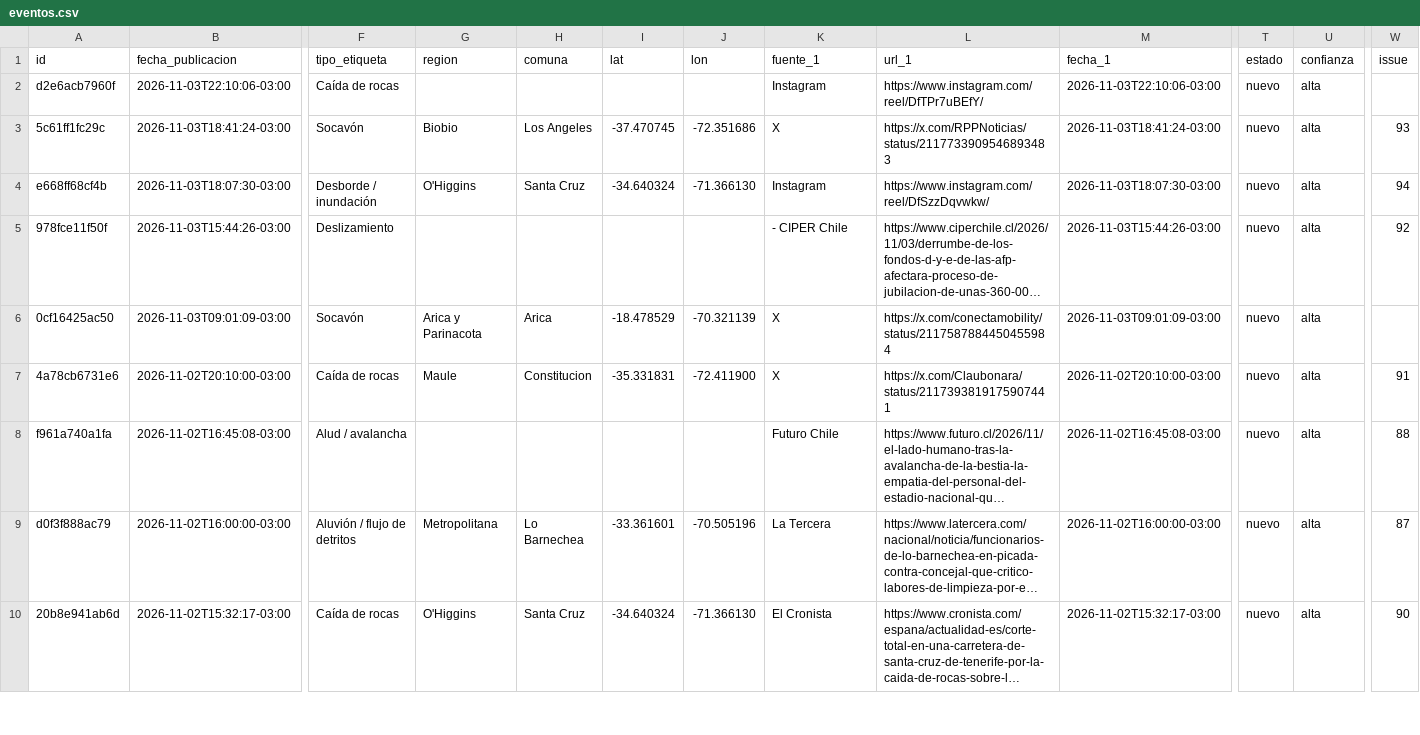
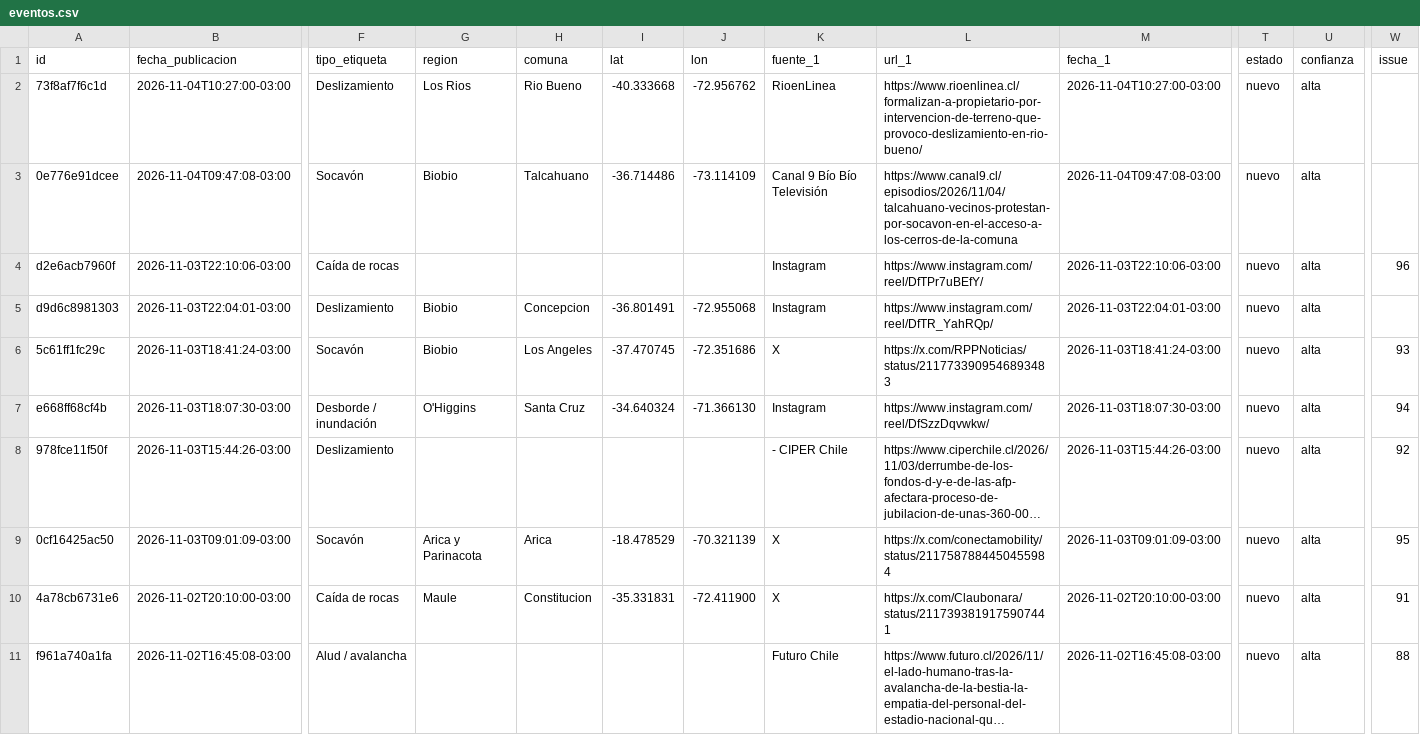
Before and after one commit to jalvarezamadogeologo/buscador-remociones, a CSV file: docs/eventos.csv, drawn as a sheet; only a part is shown, gaps mark what is left out; the shorter side is filled out with more unchanged rows; long unchanged cells end in …; addresses are those after the commit; rows hold the shown columns only; the diff names each change by its address in the sheet, - before the commit and + after, or states it on an @@ line.

```diff
--- a/docs/eventos.csv
+++ b/docs/eventos.csv
+row 2: 73f8af7f6c1d | 2026-11-04T10:27:00-03:00 | Deslizamiento | Los Rios | Rio Bueno | -40.333668 | -72.956762 | RioenLinea | https://www.rioenlinea.cl/formalizan-a-propietario-por-intervencion-de-terreno-que-provoco-deslizamiento-en-rio-bueno/ | 2026-11-04T10:27:00-03:00 | nuevo | alta
+row 3: 0e776e91dcee | 2026-11-04T09:47:08-03:00 | Socavón | Biobio | Talcahuano | -36.714486 | -73.114109 | Canal 9 Bío Bío Televisión | https://www.canal9.cl/episodios/2026/11/04/talcahuano-vecinos-protestan-por-socavon-en-el-acceso-a-los-cerros-de-la-comuna | 2026-11-04T09:47:08-03:00 | nuevo | alta
-W4 (issue): (empty)
+W4 (issue): 96
+row 5: d9d6c8981303 | 2026-11-03T22:04:01-03:00 | Deslizamiento | Biobio | Concepcion | -36.801491 | -72.955068 | Instagram | https://www.instagram.com/reel/DfTR_YahRQp/ | 2026-11-03T22:04:01-03:00 | nuevo | alta
-W9 (issue): (empty)
+W9 (issue): 95
```
Also changed, not shown: data/eventos.csv, 6 other files.
